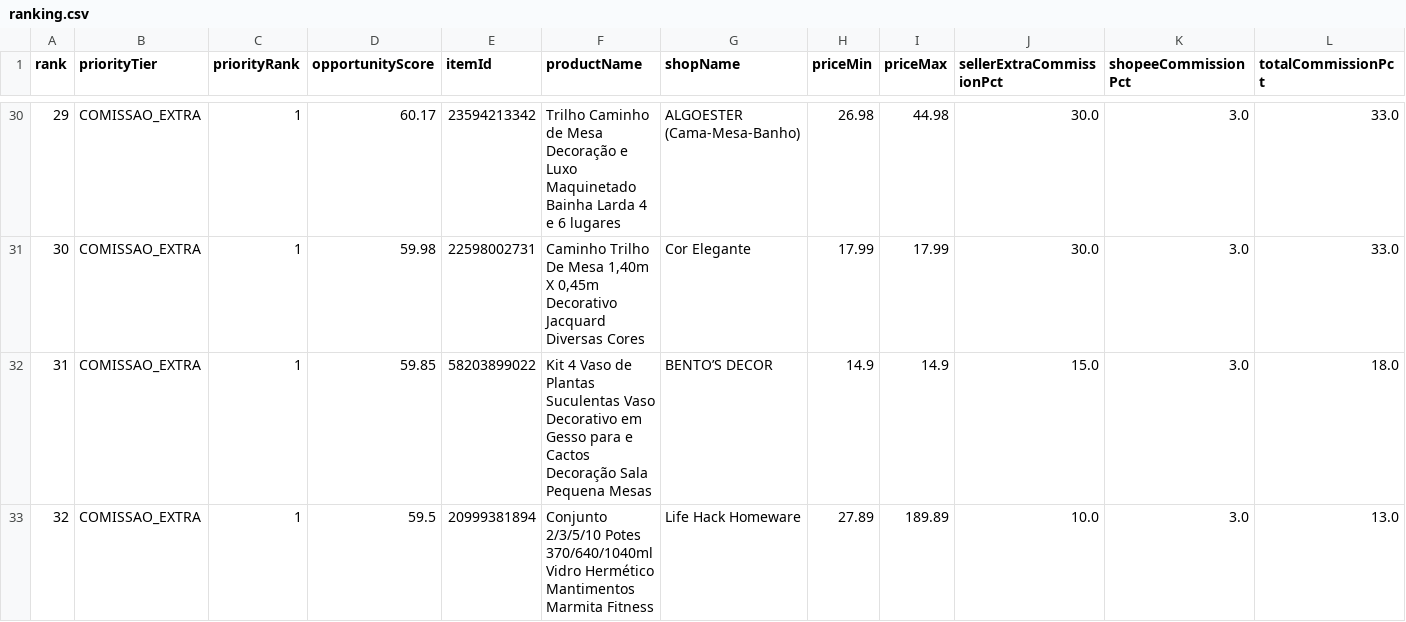
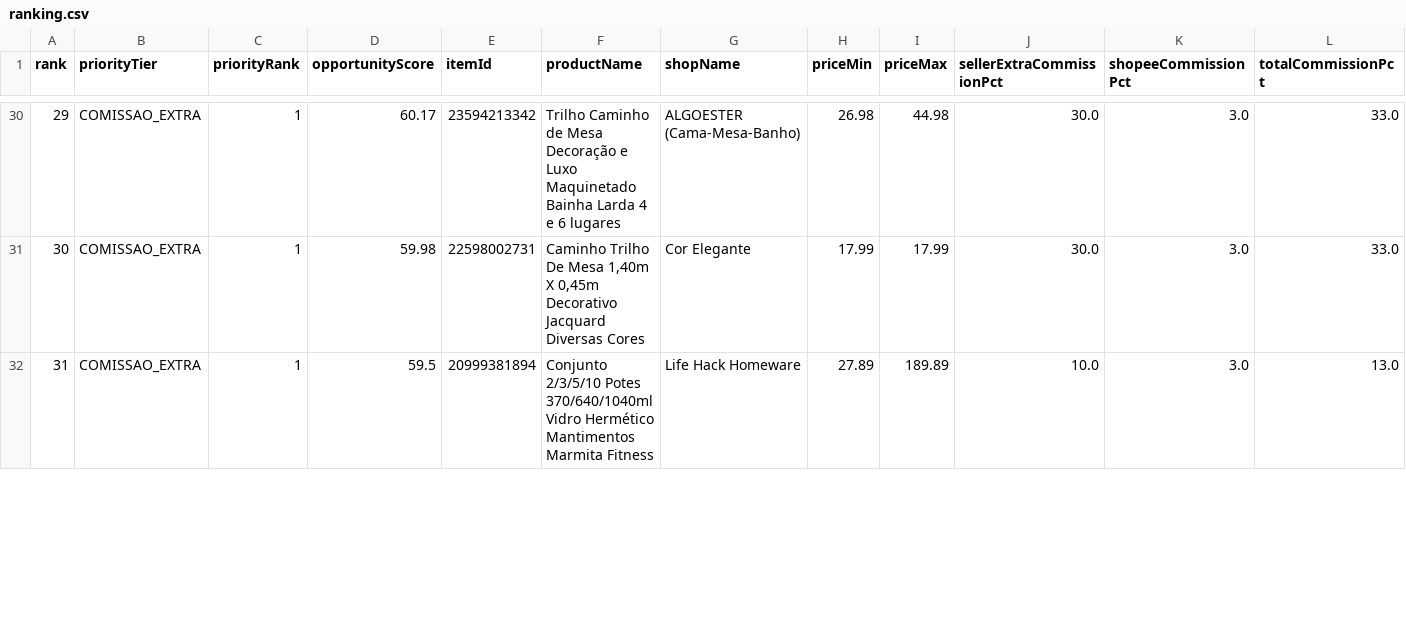
Before and after one commit to adelrib27/blogger-automation1, a CSV file: casa_decoracao/data/shopee_oportunidades/ranking.csv, drawn as a sheet; only a part is shown, gaps mark what is left out; removed rows and columns are numbered as before the commit, all else as after; rows hold the shown columns only; the diff covers the shown part only; the diff names each change by its address in the sheet, - before the commit and + after, or states it on an @@ line.

```diff
--- a/casa_decoracao/data/shopee_oportunidades/ranking.csv
+++ b/casa_decoracao/data/shopee_oportunidades/ranking.csv
@@ column A (rank) renumbered between rows 4 and 32 @@
-row 32: 31 | COMISSAO_EXTRA | 1 | 59.85 | 58203899022 | Kit 4 Vaso de Plantas Suculentas Vaso Decorativo em Gesso para e Cactos Decoração Sala Pequena Mesas | BENTO’S DECOR | 14.9 | 14.9 | 15.0 | 3.0 | 18.0
```
Also changed, not shown: 2 added rows and 1 removed row elsewhere in this file, 7 other files.
